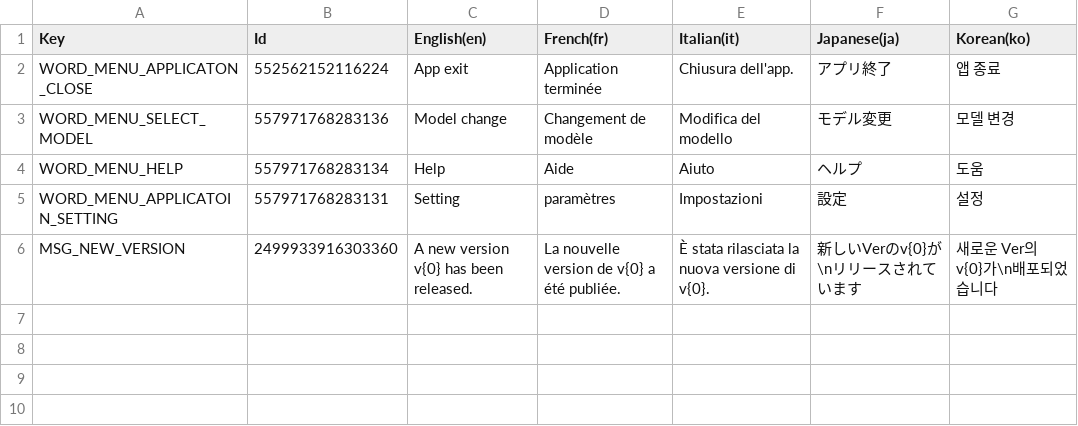
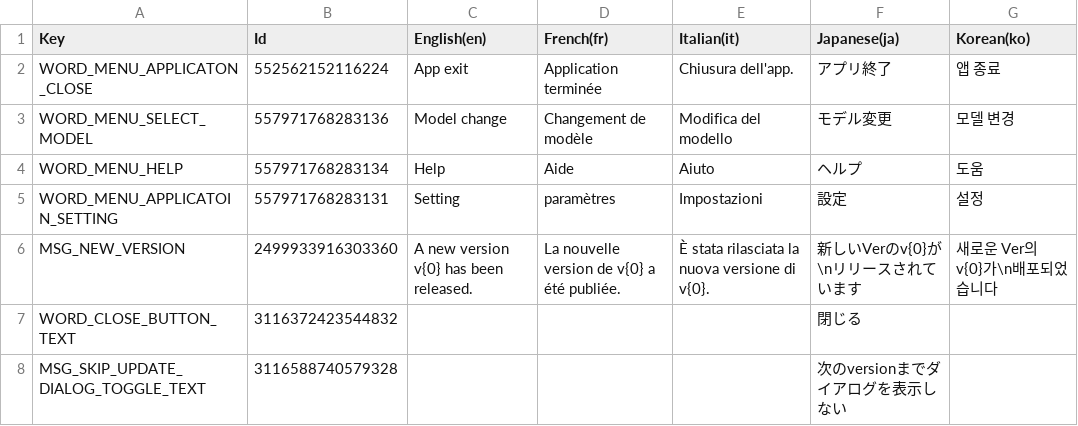
Before and after one commit to MidraLab/uDesktopMascot, a CSV file: Assets/uDesktopMascot/LocalizationTable/LocalizationTable.csv, drawn as a sheet; the diff names each change by its address in the sheet, - before the commit and + after, or states it on an @@ line.

```diff
--- a/Assets/uDesktopMascot/LocalizationTable/LocalizationTable.csv
+++ b/Assets/uDesktopMascot/LocalizationTable/LocalizationTable.csv
+row 7: WORD_CLOSE_BUTTON_TEXT | 3116372423544832 |  |  |  | 閉じる
+row 8: MSG_SKIP_UPDATE_DIALOG_TOGGLE_TEXT | 3116588740579328 |  |  |  | 次のversionまでダイアログを表示しない
```
Also changed, not shown: 3 other files.
